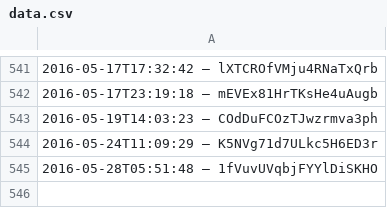
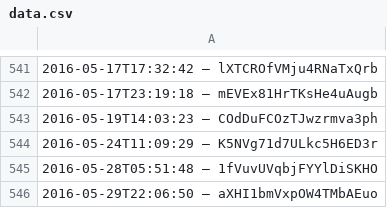
Before and after one commit to slunfuedrac/solana-trading-bot-v2, a CSV file: data.csv, drawn as a sheet; only a part is shown, gaps mark what is left out.

```diff
--- a/data.csv
+++ b/data.csv
@@ -545 +545,2 @@
 2016-05-28T05:51:48 – 1fVuvUVqbjFYYlDiSKHO
+2016-05-29T22:06:50 – aXHI1bmVxpOW4TMbAEuo
```
